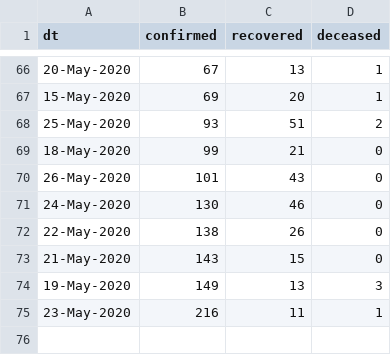
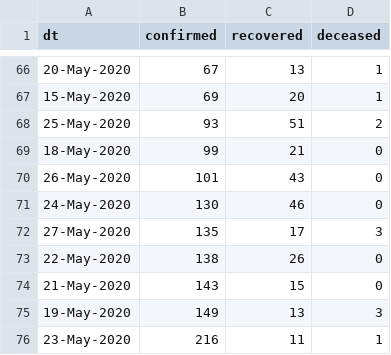
Before and after one commit to vsbabu/covid19_fb_ts, a CSV file: ka.csv, drawn as a sheet; only a part is shown, gaps mark what is left out.

```diff
--- a/ka.csv
+++ b/ka.csv
@@ -71,2 +71,3 @@ dt,confirmed,recovered,deceased
 24-May-2020,130,46,0
+27-May-2020,135,17,3
 22-May-2020,138,26,0
```
Also changed, not shown: daily.csv, kl.csv, 31 other files.
